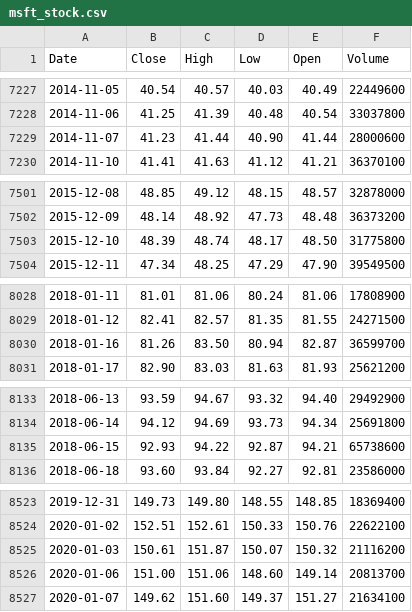
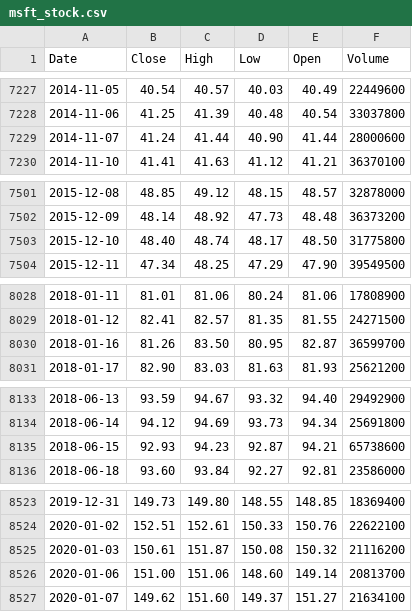
Before and after one commit to deraficionado-gif/stocks, a CSV file: data/msft_stock.csv, drawn as a sheet; only a part is shown, gaps mark what is left out; the diff covers the shown part only.

```diff
--- a/data/msft_stock.csv
+++ b/data/msft_stock.csv
@@ -7228,3 +7228,3 @@ Date,Close,High,Low,Open,Volume
 2014-11-06,41.25,41.39,40.48,40.54,33037800
-2014-11-07,41.23,41.44,40.90,41.44,28000600
+2014-11-07,41.24,41.44,40.90,41.44,28000600
 2014-11-10,41.41,41.63,41.12,41.21,36370100
@@ -7502,3 +7502,3 @@ Date,Close,High,Low,Open,Volume
 2015-12-09,48.14,48.92,47.73,48.48,36373200
-2015-12-10,48.39,48.74,48.17,48.50,31775800
+2015-12-10,48.40,48.74,48.17,48.50,31775800
 2015-12-11,47.34,48.25,47.29,47.90,39549500
@@ -8029,3 +8029,3 @@ Date,Close,High,Low,Open,Volume
 2018-01-12,82.41,82.57,81.35,81.55,24271500
-2018-01-16,81.26,83.50,80.94,82.87,36599700
+2018-01-16,81.26,83.50,80.95,82.87,36599700
 2018-01-17,82.90,83.03,81.63,81.93,25621200
@@ -8134,3 +8134,3 @@ Date,Close,High,Low,Open,Volume
 2018-06-14,94.12,94.69,93.73,94.34,25691800
-2018-06-15,92.93,94.22,92.87,94.21,65738600
+2018-06-15,92.93,94.23,92.87,94.21,65738600
 2018-06-18,93.60,93.84,92.27,92.81,23586000
@@ -8524,3 +8524,3 @@ Date,Close,High,Low,Open,Volume
 2020-01-02,152.51,152.61,150.33,150.76,22622100
-2020-01-03,150.61,151.87,150.07,150.32,21116200
+2020-01-03,150.61,151.87,150.08,150.32,21116200
 2020-01-06,151.00,151.06,148.60,149.14,20813700
```
Also changed, not shown: 16 edited cells elsewhere in this file, data/aapl_stock.csv.
